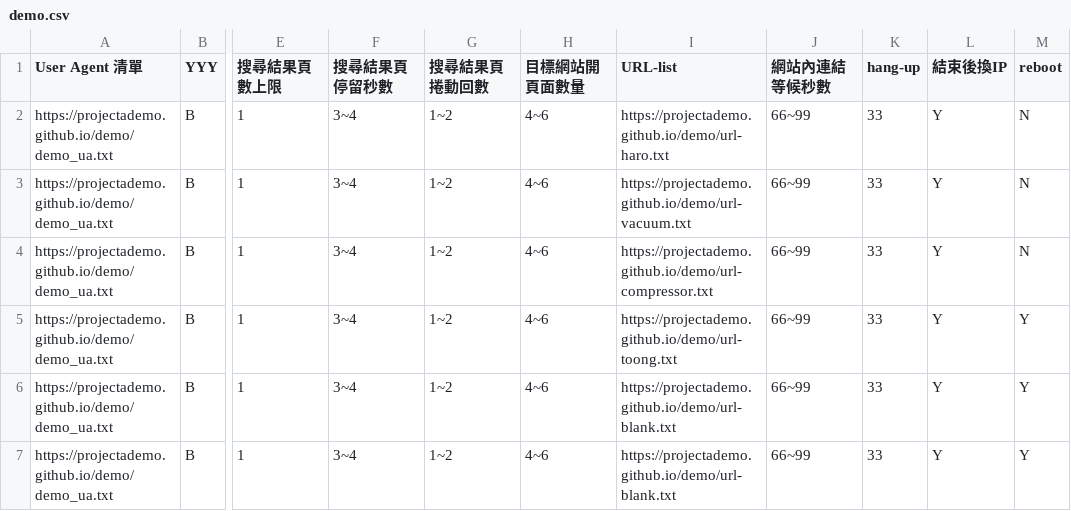
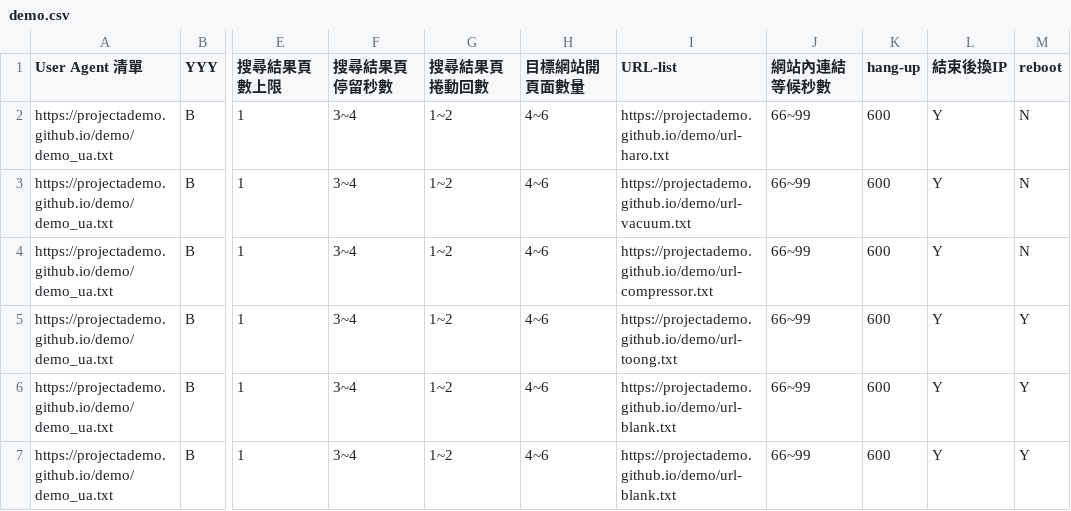
Before and after one commit to projectAdemo/demo, a CSV file: demo.csv, drawn as a sheet; only a part is shown, gaps mark what is left out; the diff names each change by its address in the sheet, - before the commit and + after, or states it on an @@ line.

Commit message:
Add files via upload

```diff
--- a/demo.csv
+++ b/demo.csv
-K2:K7 (hang-up): 33
+K2:K7 (hang-up): 600
```
